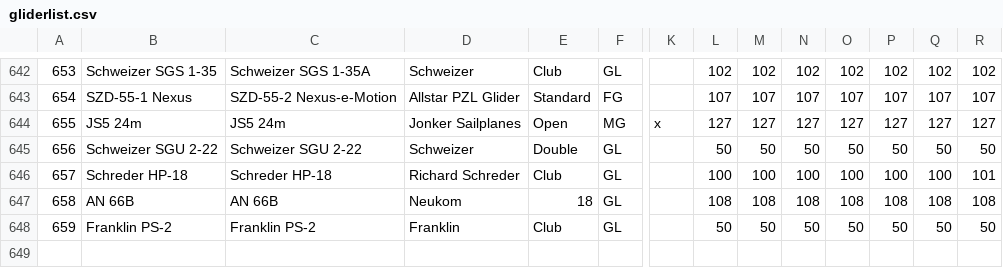
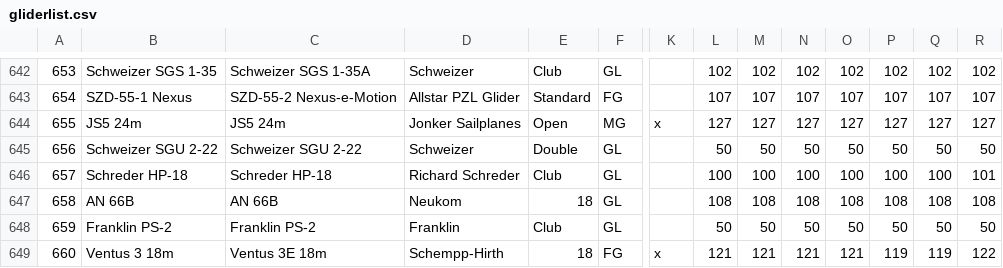
Before and after one commit to weglide/GliderList, a CSV file: gliderlist.csv, drawn as a sheet; only a part is shown, gaps mark what is left out; rows hold the shown columns only; the diff names each change by its address in the sheet, - before the commit and + after, or states it on an @@ line.

Commit message:
add Ventus 3 18m

```diff
--- a/gliderlist.csv
+++ b/gliderlist.csv
+row 649: 660 | Ventus 3 18m | Ventus 3E 18m | Schempp-Hirth | 18 | FG | x | 121 | 121 | 121 | 121 | 119 | 119 | 122
```
